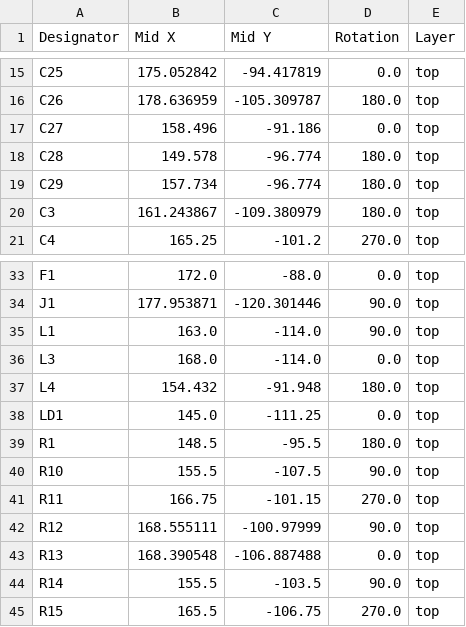
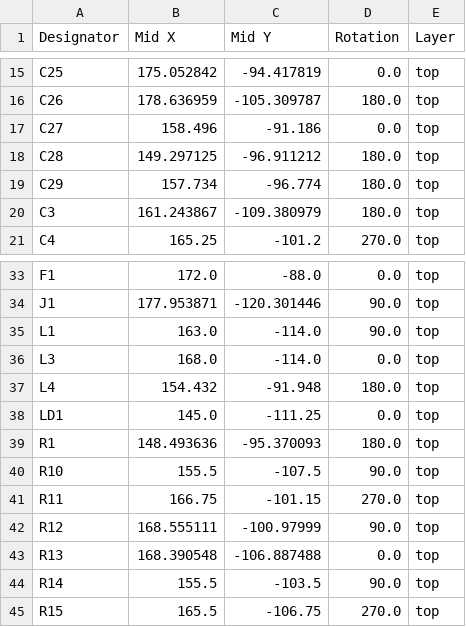
Before and after one commit to Erhannis/LaserEthernet, a CSV file: production/positions.csv, drawn as a sheet; only a part is shown, gaps mark what is left out.

```diff
--- a/production/positions.csv
+++ b/production/positions.csv
@@ -17,3 +17,3 @@ C26,178.636959,-105.309787,180.0,top
 C27,158.496,-91.186,0.0,top
-C28,149.578,-96.774,180.0,top
+C28,149.297125,-96.911212,180.0,top
 C29,157.734,-96.774,180.0,top
@@ -38,3 +38,3 @@ L4,154.432,-91.948,180.0,top
 LD1,145.0,-111.25,0.0,top
-R1,148.5,-95.5,180.0,top
+R1,148.493636,-95.370093,180.0,top
 R10,155.5,-107.5,90.0,top
```
Also changed, not shown: production/bom.csv, 4 other files.
